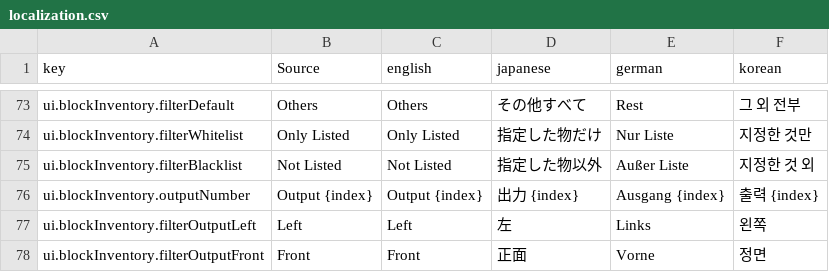
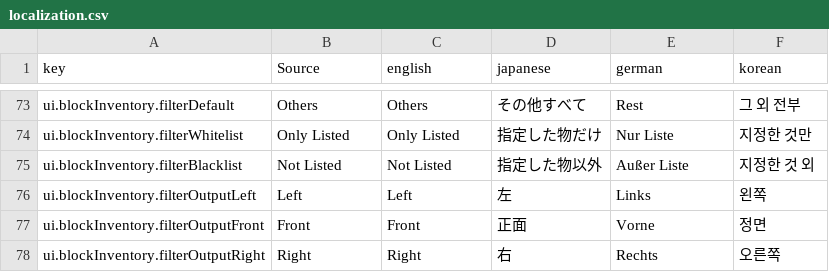
Before and after one commit to moorestech/moorestech, a CSV file: Localization/localization.csv, drawn as a sheet; only a part is shown, gaps mark what is left out; the shorter side is filled out with more unchanged rows; the diff names each change by its address in the sheet, - before the commit and + after, or states it on an @@ line.

```diff
--- a/Localization/localization.csv
+++ b/Localization/localization.csv
-row 76: ui.blockInventory.outputNumber | Output {index} | Output {index} | 出力 {index} | Ausgang {index} | 출력 {index}
```
Also changed, not shown: 4 other files.
